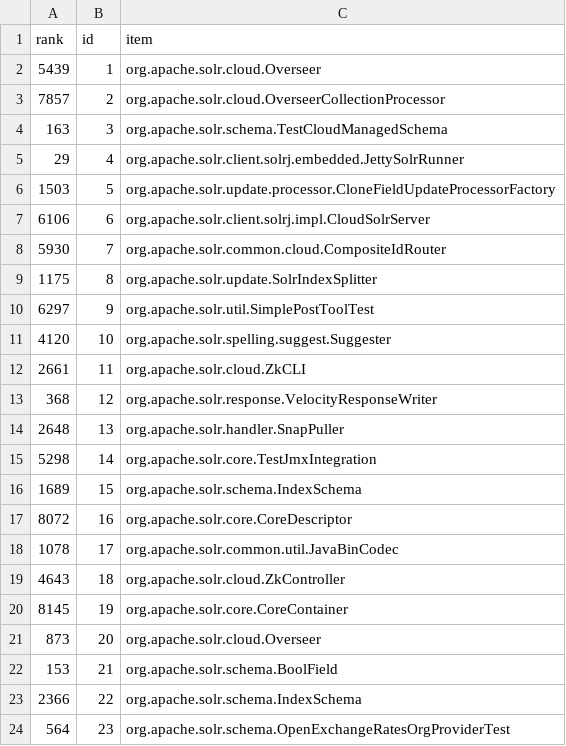
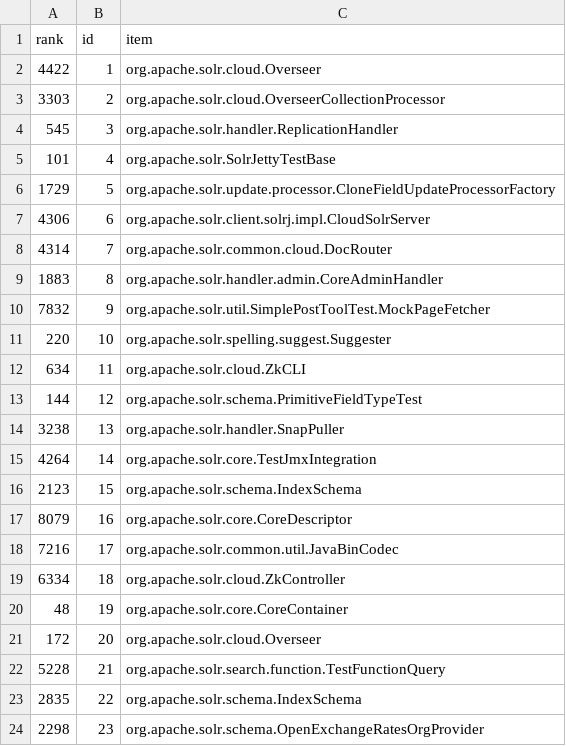
Before and after one commit to cscorley/doc2vec-feature-location, a CSV file: data/solr/v4.4.0/release_lda-class-ranks.csv, drawn as a sheet; only a part is shown; the diff covers the shown part only.

```diff
--- a/data/solr/v4.4.0/release_lda-class-ranks.csv
+++ b/data/solr/v4.4.0/release_lda-class-ranks.csv
@@ -1,24 +1,24 @@
 rank,id,item
-5439,1,org.apache.solr.cloud.Overseer
-7857,2,org.apache.solr.cloud.OverseerCollectionProcessor
-163,3,org.apache.solr.schema.TestCloudManagedSchema
-29,4,org.apache.solr.client.solrj.embedded.JettySolrRunner
-1503,5,org.apache.solr.update.processor.CloneFieldUpdateProcessorFactory
-6106,6,org.apache.solr.client.solrj.impl.CloudSolrServer
-5930,7,org.apache.solr.common.cloud.CompositeIdRouter
-1175,8,org.apache.solr.update.SolrIndexSplitter
-6297,9,org.apache.solr.util.SimplePostToolTest
-4120,10,org.apache.solr.spelling.suggest.Suggester
-2661,11,org.apache.solr.cloud.ZkCLI
-368,12,org.apache.solr.response.VelocityResponseWriter
-2648,13,org.apache.solr.handler.SnapPuller
-5298,14,org.apache.solr.core.TestJmxIntegration
-1689,15,org.apache.solr.schema.IndexSchema
-8072,16,org.apache.solr.core.CoreDescriptor
-1078,17,org.apache.solr.common.util.JavaBinCodec
-4643,18,org.apache.solr.cloud.ZkController
-8145,19,org.apache.solr.core.CoreContainer
-873,20,org.apache.solr.cloud.Overseer
-153,21,org.apache.solr.schema.BoolField
-2366,22,org.apache.solr.schema.IndexSchema
-564,23,org.apache.solr.schema.OpenExchangeRatesOrgProviderTest
+4422,1,org.apache.solr.cloud.Overseer
+3303,2,org.apache.solr.cloud.OverseerCollectionProcessor
+545,3,org.apache.solr.handler.ReplicationHandler
+101,4,org.apache.solr.SolrJettyTestBase
+1729,5,org.apache.solr.update.processor.CloneFieldUpdateProcessorFactory
+4306,6,org.apache.solr.client.solrj.impl.CloudSolrServer
+4314,7,org.apache.solr.common.cloud.DocRouter
+1883,8,org.apache.solr.handler.admin.CoreAdminHandler
+7832,9,org.apache.solr.util.SimplePostToolTest.MockPageFetcher
+220,10,org.apache.solr.spelling.suggest.Suggester
+634,11,org.apache.solr.cloud.ZkCLI
+144,12,org.apache.solr.schema.PrimitiveFieldTypeTest
+3238,13,org.apache.solr.handler.SnapPuller
+4264,14,org.apache.solr.core.TestJmxIntegration
+2123,15,org.apache.solr.schema.IndexSchema
+8079,16,org.apache.solr.core.CoreDescriptor
+7216,17,org.apache.solr.common.util.JavaBinCodec
+6334,18,org.apache.solr.cloud.ZkController
+48,19,org.apache.solr.core.CoreContainer
+172,20,org.apache.solr.cloud.Overseer
+5228,21,org.apache.solr.search.function.TestFunctionQuery
+2835,22,org.apache.solr.schema.IndexSchema
+2298,23,org.apache.solr.schema.OpenExchangeRatesOrgProvider
```
Also changed, not shown: 49 edited cells elsewhere in this file, data/solr/v4.4.0/release_lsi-class-ranks.csv, 4 other files.
